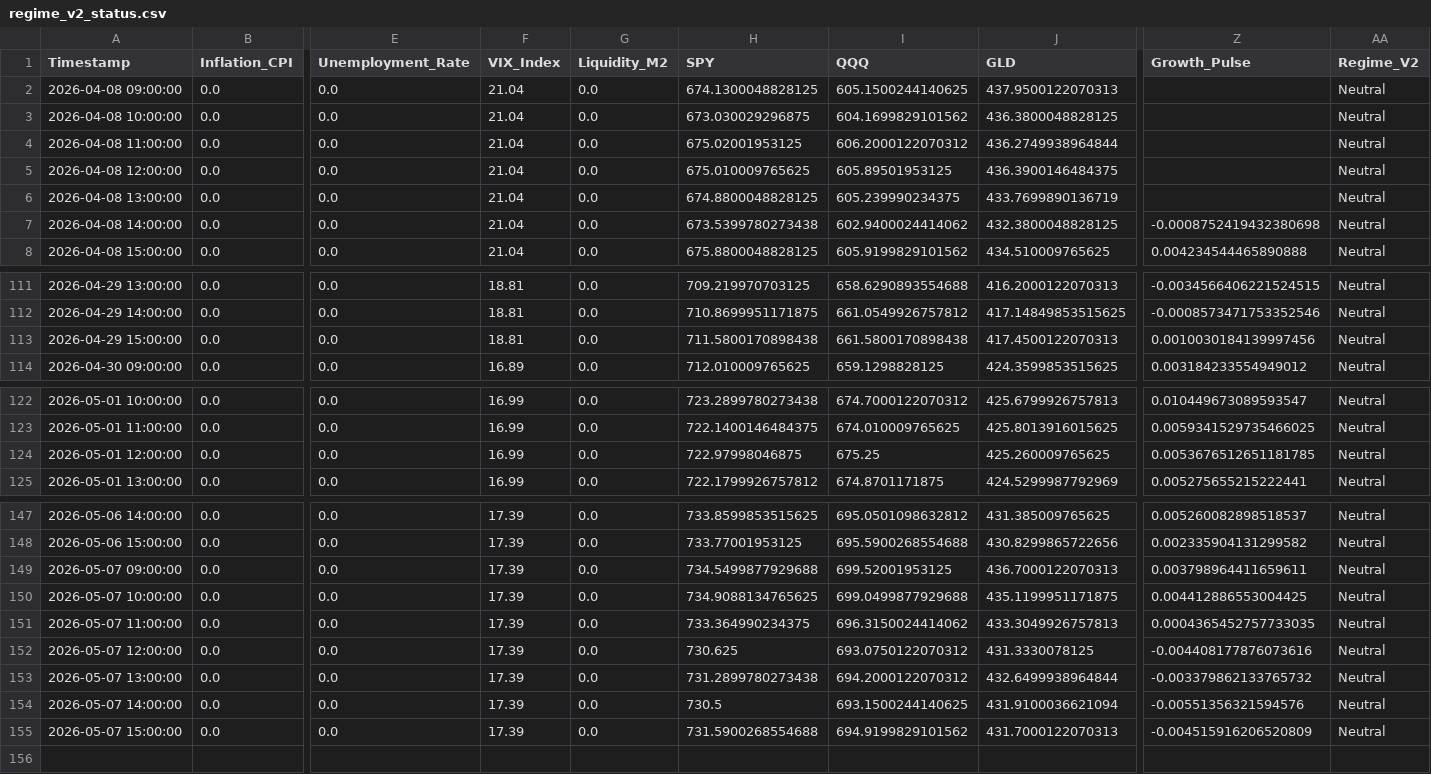
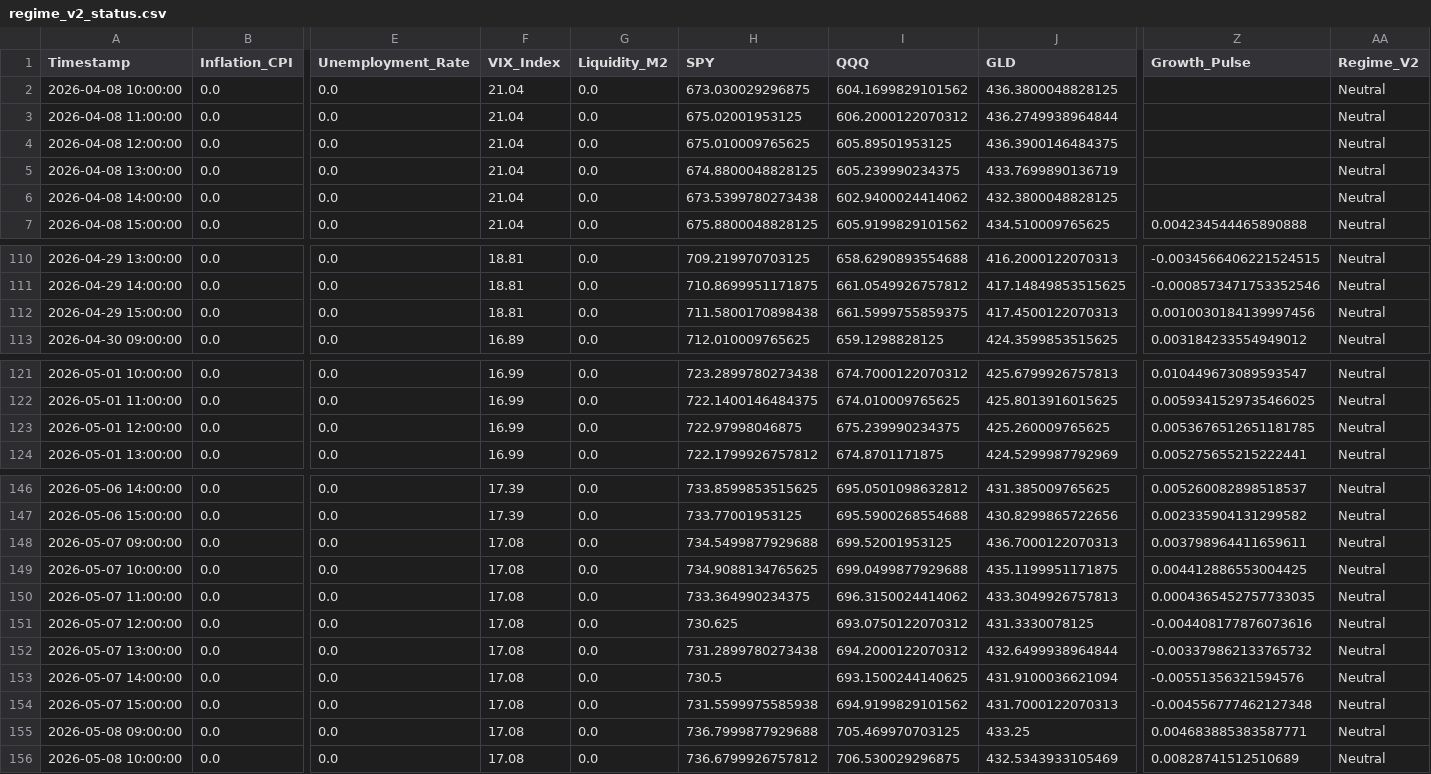
Before and after one commit to Abigail6on/MacroSentinel, a CSV file: data/processed/regime_v2_status.csv, drawn as a sheet; only a part is shown, gaps mark what is left out; removed rows and columns are numbered as before the commit, all else as after; rows hold the shown columns only; the diff covers the shown part only; the diff names each change by its address in the sheet, - before the commit and + after, or states it on an @@ line.

```diff
--- a/data/processed/regime_v2_status.csv
+++ b/data/processed/regime_v2_status.csv
-row 2: 2026-04-08 09:00:00 | 0.0 | 0.0 | 21.04 | 0.0 | 674.1300048828125 | 605.1500244140625 | 437.9500122070313 |  | Neutral
-Z6 (Growth_Pulse): -0.0008752419432380698
+Z6 (Growth_Pulse): (empty)
-I112 (QQQ): 661.5800170898438
+I112 (QQQ): 661.5999755859375
-I123 (QQQ): 675.25
+I123 (QQQ): 675.239990234375
-F148:F154 (VIX_Index): 17.39
+F148:F154 (VIX_Index): 17.08
-H154 (SPY): 731.5900268554688
+H154 (SPY): 731.5599975585938
-Z154 (Growth_Pulse): -0.004515916206520809
+Z154 (Growth_Pulse): -0.004556777462127348
+row 155: 2026-05-08 09:00:00 | 0.0 | 0.0 | 17.08 | 0.0 | 736.7999877929688 | 705.469970703125 | 433.25 | 0.004683885383587771 | Neutral
+row 156: 2026-05-08 10:00:00 | 0.0 | 0.0 | 17.08 | 0.0 | 736.6799926757812 | 706.530029296875 | 432.5343933105469 | 0.00828741512510689 | Neutral
```
Also changed, not shown: 1 edited cell elsewhere in this file, data/processed/backtest_results.csv, data/processed/live_prices.csv, 6 other files.
